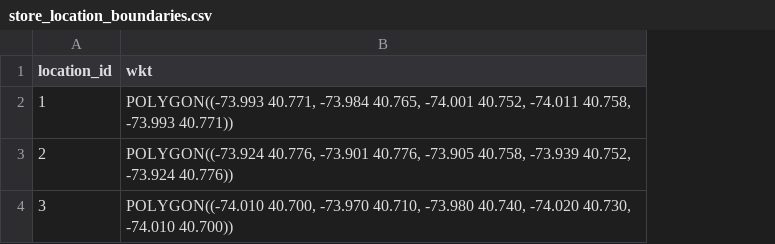
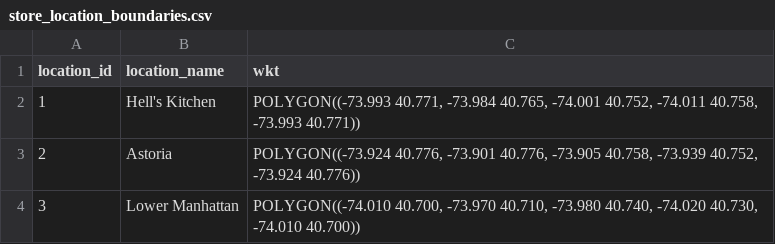
Before and after one commit to MarikPet/sql-analytics-portfolio-1, a CSV file: data/analytics_schema/store_location_boundaries.csv, drawn as a sheet; the diff names each change by its address in the sheet, - before the commit and + after, or states it on an @@ line.

Commit message:
Geographical and Store tables

```diff
--- a/data/analytics_schema/store_location_boundaries.csv
+++ b/data/analytics_schema/store_location_boundaries.csv
+column B (location_name), rows 2-4: Hell's Kitchen | Astoria | Lower Manhattan
```
Also changed, not shown: 1 other file.
